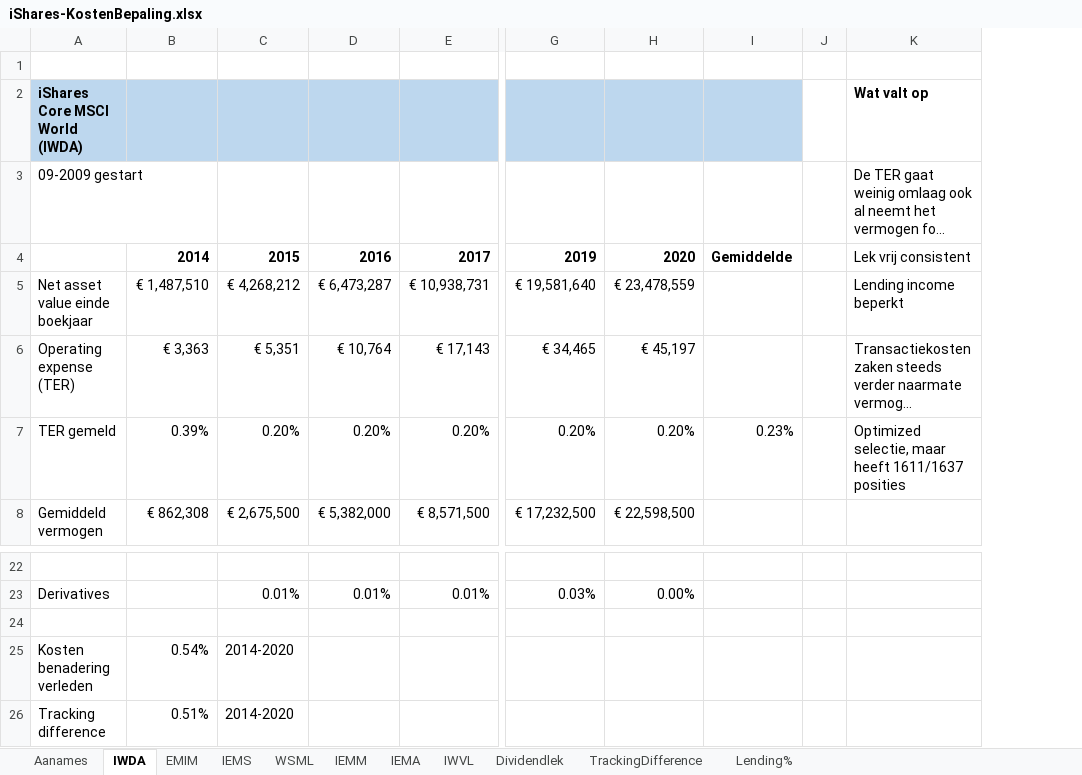
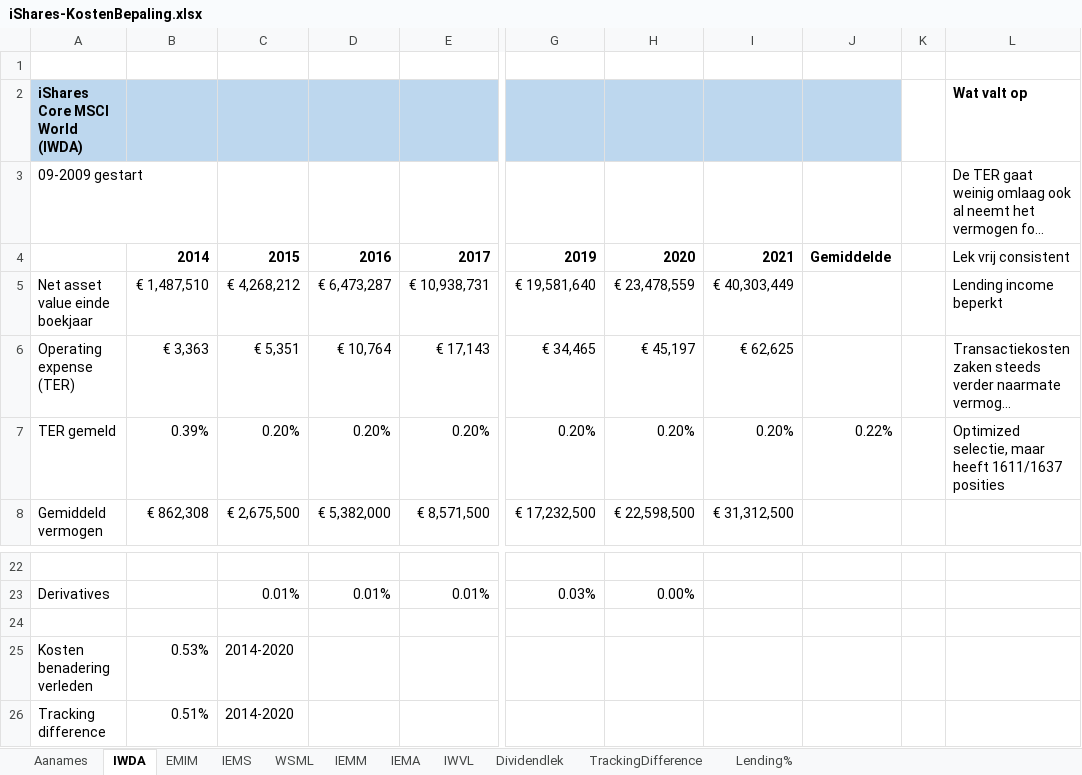
Before and after one commit to Jokerling45/indexfondsen, an Excel workbook: iShares/iShares-KostenBepaling.xlsx, sheet IWDA, drawn as a sheet; only a part is shown, gaps mark what is left out; long unchanged cells end in …; values as stored, in another font and other column widths than the file's, no borders; addresses are those after the commit; the diff names each change by its address in the sheet, - before the commit and + after, or states it on an @@ line.

```diff
--- a/iShares/iShares-KostenBepaling.xlsx (sheet IWDA)
+++ b/iShares/iShares-KostenBepaling.xlsx (sheet IWDA)
+column I, rows 4-8: 2021 | € 40,303,449 | € 62,625 | 0.20% | € 31,312,500
-J7: 0.23%
+J7: 0.22%
-B25: 0.54%
+B25: 0.53%
```
Also changed, not shown: formulas that keep their value, Avantis/Avantis.xlsx, 2 other files.
